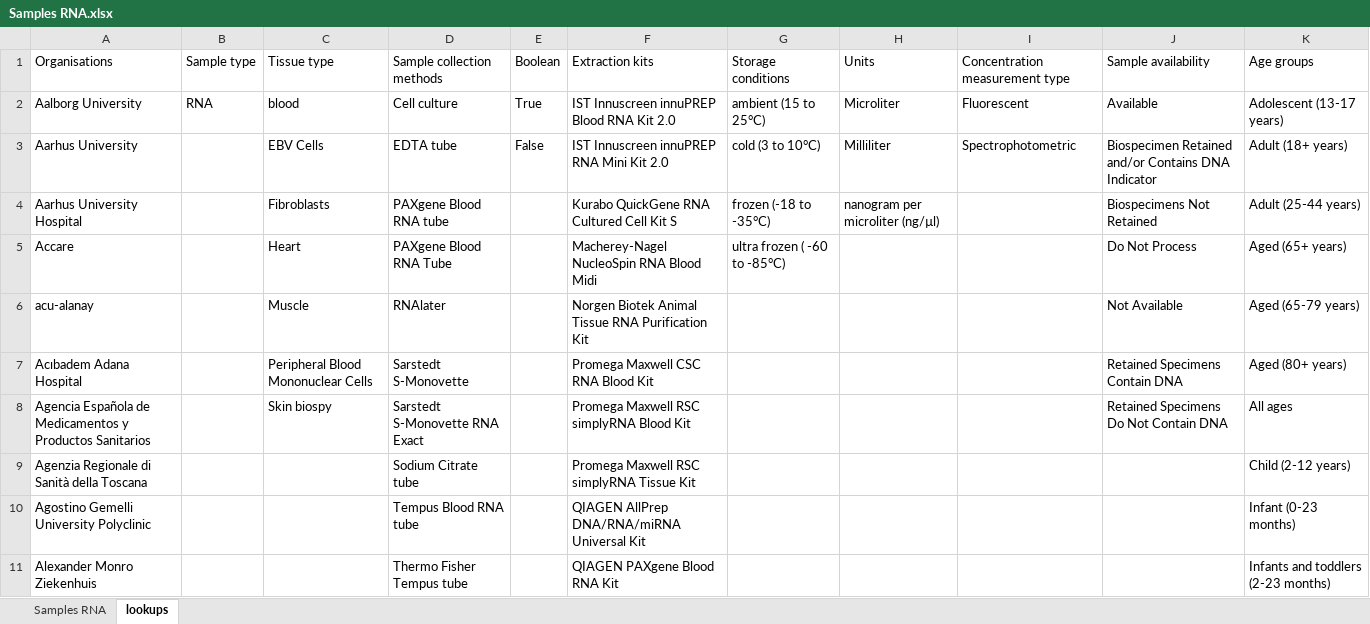
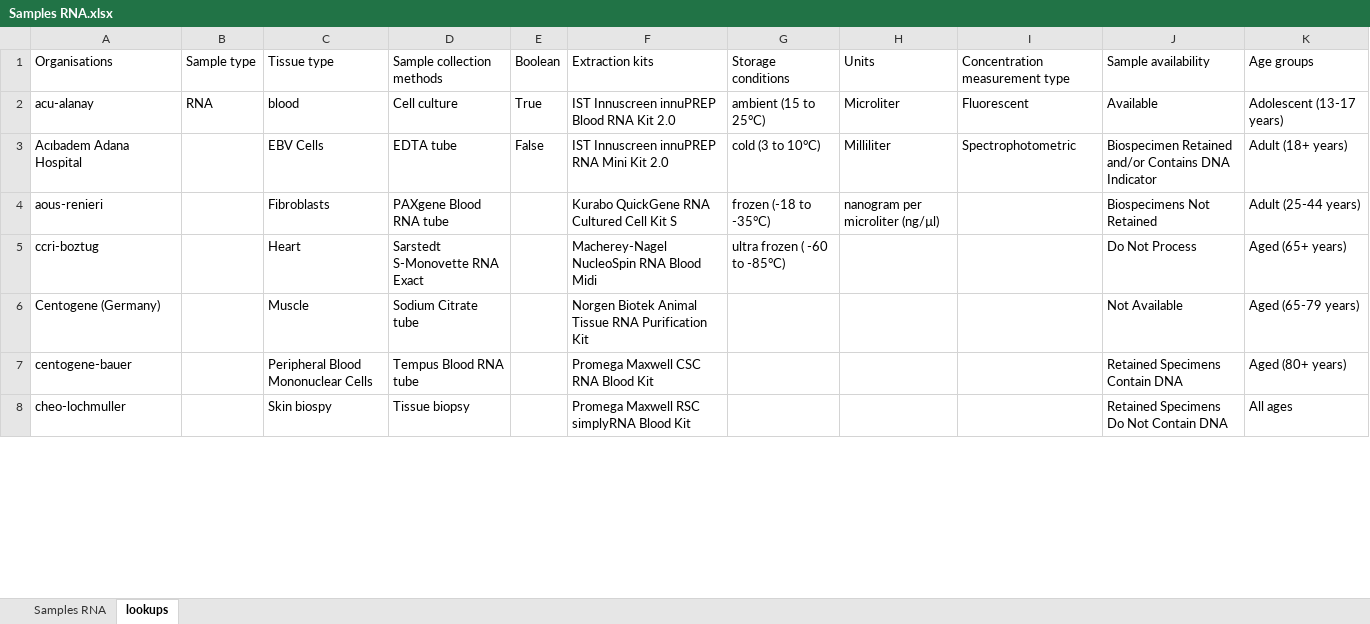
Before and after one commit to molgenis/projects-erdera, an Excel workbook: templates/Samples RNA.xlsx, sheet lookups, drawn as a sheet; only a part is shown; values as stored, in another font and other column widths than the file's, no borders; the diff covers the shown part only; the diff names each change by its address in the sheet, - before the commit and + after, or states it on an @@ line.

Commit message:
fix(templates): fix the organisations lookup and mark id as required for files (#84)

```diff
--- a/templates/Samples RNA.xlsx (sheet lookups)
+++ b/templates/Samples RNA.xlsx (sheet lookups)
-A2: Aalborg University
+A2: acu-alanay
-A3: Aarhus University
+A3: Acıbadem Adana Hospital
-A4: Aarhus University Hospital
+A4: aous-renieri
-A5: Accare
+A5: ccri-boztug
-D5: PAXgene Blood RNA Tube
+D5: Sarstedt S-Monovette RNA Exact
-A6: acu-alanay
+A6: Centogene (Germany)
-D6: RNAlater
+D6: Sodium Citrate tube
-A7: Acıbadem Adana Hospital
+A7: centogene-bauer
-D7: Sarstedt S-Monovette
+D7: Tempus Blood RNA tube
-A8: Agencia Española de Medicamentos y Productos Sanitarios
+A8: cheo-lochmuller
-D8: Sarstedt S-Monovette RNA Exact
+D8: Tissue biopsy
-row 9: Agenzia Regionale di Sanità della Toscana |  |  | Sodium Citrate tube |  | Promega Maxwell RSC simplyRNA Tissue Kit |  |  |  |  | Child (2-12 years)
-row 10: Agostino Gemelli University Polyclinic |  |  | Tempus Blood RNA tube |  | QIAGEN AllPrep DNA/RNA/miRNA Universal Kit |  |  |  |  | Infant (0-23 months)
-row 11: Alexander Monro Ziekenhuis |  |  | Thermo Fisher Tempus tube |  | QIAGEN PAXgene Blood RNA Kit |  |  |  |  | Infants and toddlers (2-23 months)
```
Also changed, not shown: 316 removed rows and 20 edited cells elsewhere in this sheet, templates/Experiments OGM.xlsx, templates/Experiments RNA.xlsx, 5 other files.
